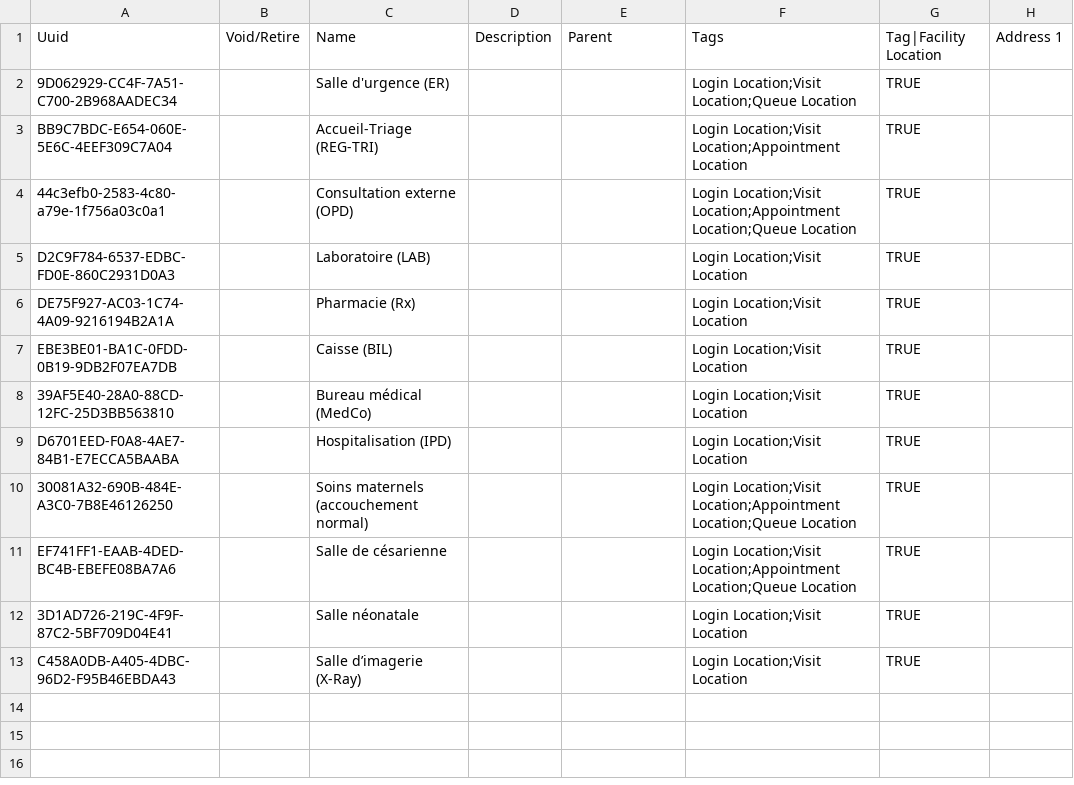
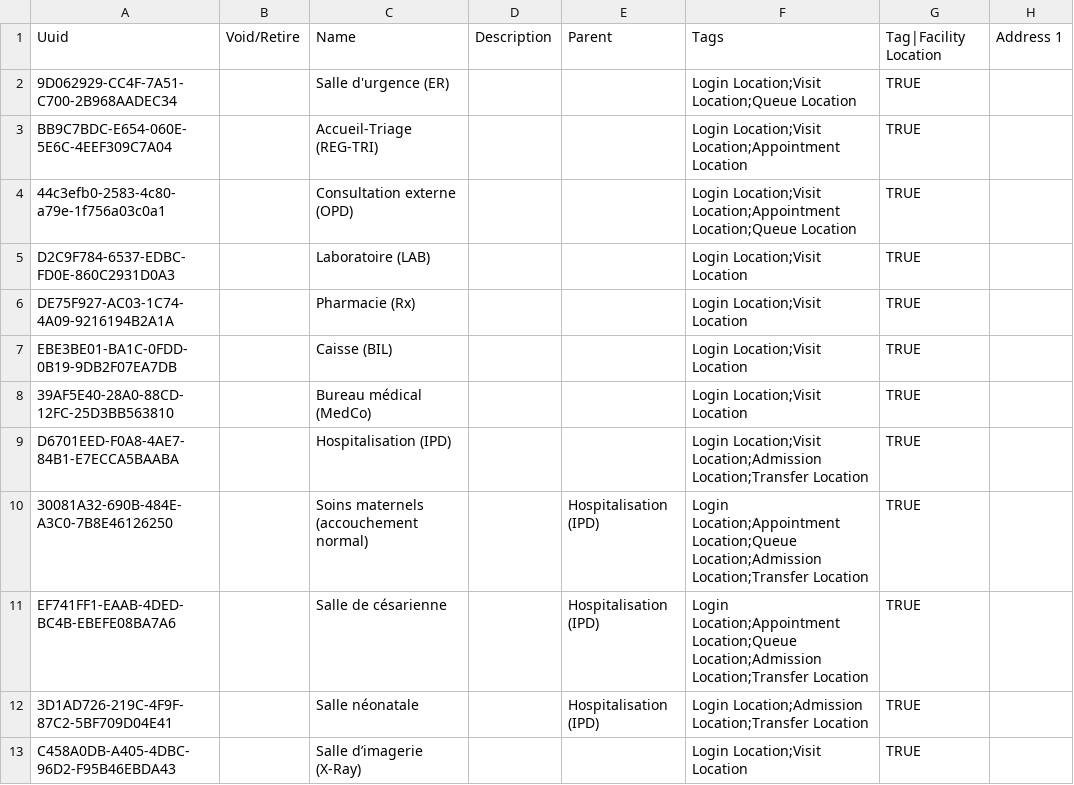
Before and after one commit to MadiroGlobalHealth/UVL-EMR, a CSV file: sites/mugamba/configs/openmrs/initializer_config/locations/locations.csv, drawn as a sheet; only a part is shown; the diff names each change by its address in the sheet, - before the commit and + after, or states it on an @@ line.

Commit message:
polymorph: sites/mugamba/configs/openmrs/initializer_config/locations/locations.csv

```diff
--- a/sites/mugamba/configs/openmrs/initializer_config/locations/locations.csv
+++ b/sites/mugamba/configs/openmrs/initializer_config/locations/locations.csv
-F9: Login Location;Visit Location
+F9: Login Location;Visit Location;Admission Location;Transfer Location
-E10:E12: (empty)
+E10:E12: Hospitalisation (IPD)
-F10:F11: Login Location;Visit Location;Appointment Location;Queue Location
+F10:F11: Login Location;Appointment Location;Queue Location;Admission Location;Transfer Location
-F12: Login Location;Visit Location
+F12: Login Location;Admission Location;Transfer Location
```
